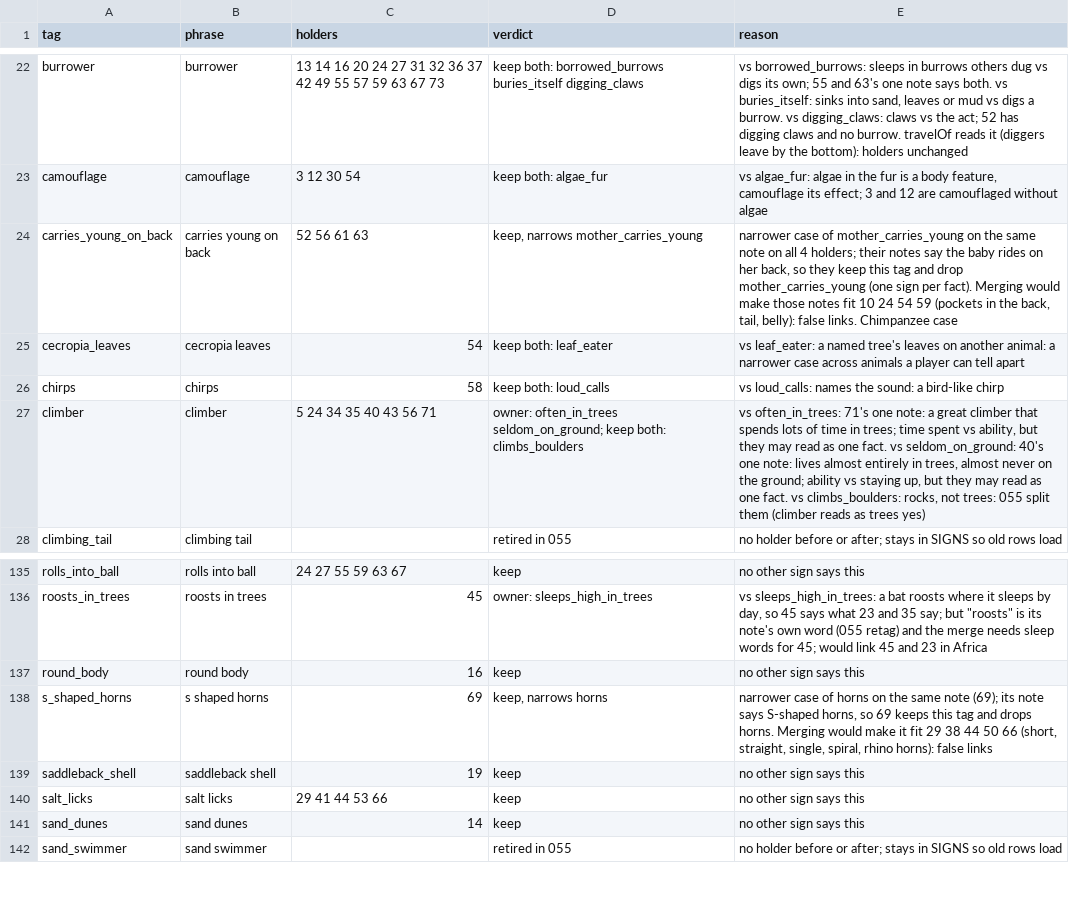
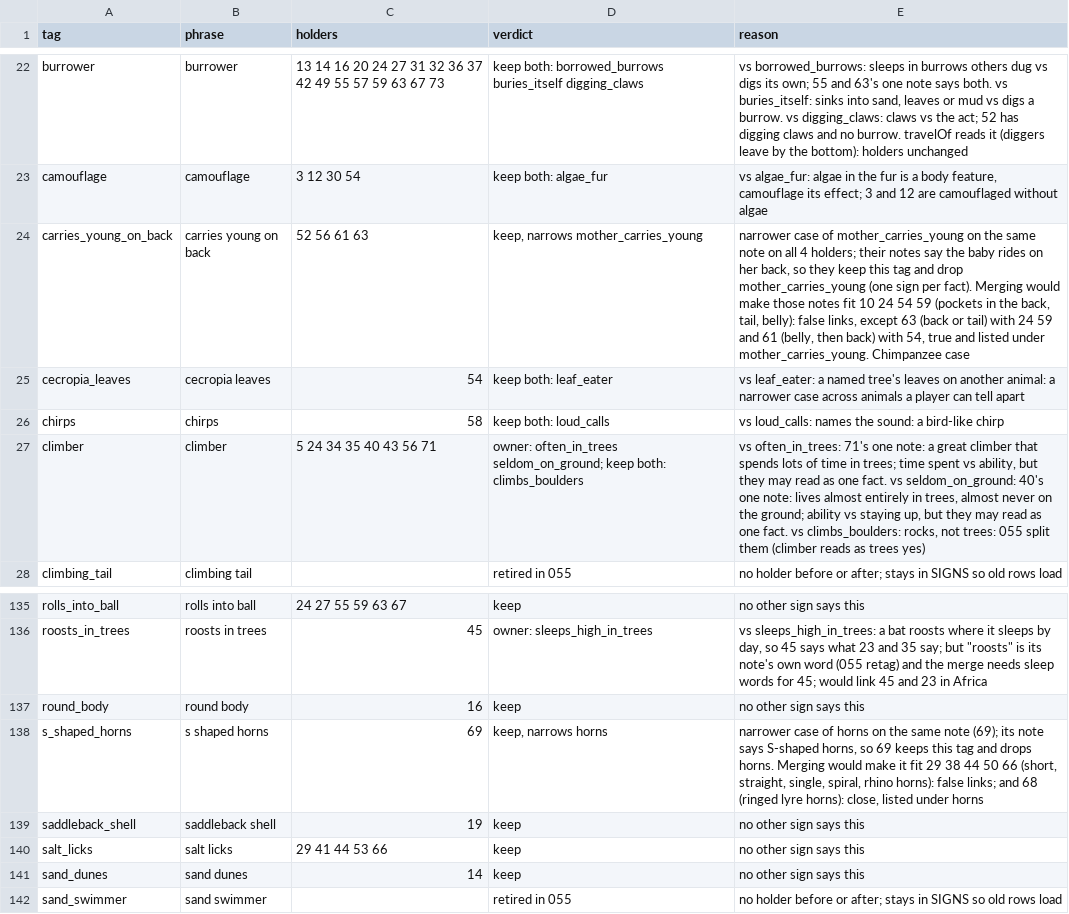
Before and after one commit to kc0588615/phaser-june, a CSV file: docs/research/2026-11-07-moves-and-signs/sign-dupes.csv, drawn as a sheet; only a part is shown, gaps mark what is left out.

```diff
--- a/docs/research/2026-11-07-moves-and-signs/sign-dupes.csv
+++ b/docs/research/2026-11-07-moves-and-signs/sign-dupes.csv
@@ -23,3 +23,3 @@ burrower,burrower,13 14 16 20 24 27 31 32 36 37 42 49 55 57 59 63 67 73,keep bot
 camouflage,camouflage,3 12 30 54,keep both: algae_fur,"vs algae_fur: algae in the fur is a body feature, camouflage its effect; 3 and 12 are camouflaged without algae"
-carries_young_on_back,carries young on back,52 56 61 63,"keep, narrows mother_carries_young","narrower case of mother_carries_young on the same note on all 4 holders; their notes say the baby rides on her back, so they keep this tag and drop mother_carries_young (one sign per fact). Merging would make those notes fit 10 24 54 59 (pockets in the back, tail, belly): false links. Chimpanzee case"
+carries_young_on_back,carries young on back,52 56 61 63,"keep, narrows mother_carries_young","narrower case of mother_carries_young on the same note on all 4 holders; their notes say the baby rides on her back, so they keep this tag and drop mother_carries_young (one sign per fact). Merging would make those notes fit 10 24 54 59 (pockets in the back, tail, belly): false links, except 63 (back or tail) with 24 59 and 61 (belly, then back) with 54, true and listed under mother_carries_young. Chimpanzee case"
 cecropia_leaves,cecropia leaves,54,keep both: leaf_eater,vs leaf_eater: a named tree's leaves on another animal: a narrower case across animals a player can tell apart
@@ -137,3 +137,3 @@ roosts_in_trees,roosts in trees,45,owner: sleeps_high_in_trees,"vs sleeps_high_i
 round_body,round body,16,keep,no other sign says this
-s_shaped_horns,s shaped horns,69,"keep, narrows horns","narrower case of horns on the same note (69); its note says S-shaped horns, so 69 keeps this tag and drops horns. Merging would make it fit 29 38 44 50 66 (short, straight, single, spiral, rhino horns): false links"
+s_shaped_horns,s shaped horns,69,"keep, narrows horns","narrower case of horns on the same note (69); its note says S-shaped horns, so 69 keeps this tag and drops horns. Merging would make it fit 29 38 44 50 66 (short, straight, single, spiral, rhino horns): false links; and 68 (ringed lyre horns): close, listed under horns"
 saddleback_shell,saddleback shell,19,keep,no other sign says this
```
Also changed, not shown: docs/research/2026-11-07-moves-and-signs/sign-map.csv, 1 other file.
